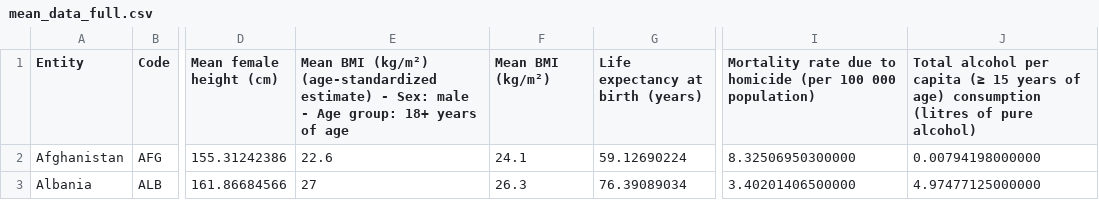
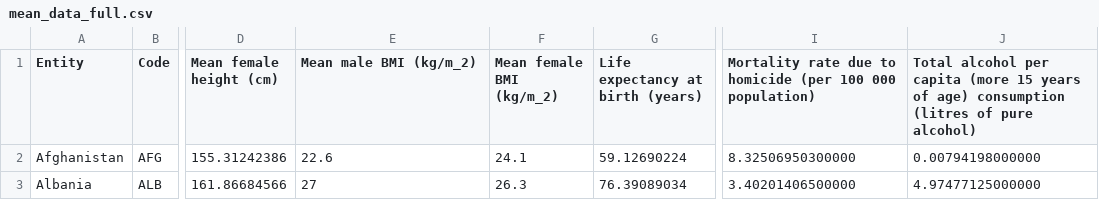
Before and after one commit to mandyyy163/Mean-Human-Vis, a CSV file: WorldParallelEX/mean_data_full.csv, drawn as a sheet; only a part is shown, gaps mark what is left out; the diff names each change by its address in the sheet, - before the commit and + after, or states it on an @@ line.

Commit message:
changed the data to the new one for parallel cooridnate plot

```diff
--- a/WorldParallelEX/mean_data_full.csv
+++ b/WorldParallelEX/mean_data_full.csv
-E1: Mean BMI (kg/m²) (age-standardized estimate) - Sex: male - Age group: 18+ years of age
+E1: Mean male BMI (kg/m_2)
-F1: Mean BMI (kg/m²)
+F1: Mean female BMI (kg/m_2)
-J1: …per capita (≥ 15 years…
+J1: …per capita (more 15 years…
```
Also changed, not shown: 1 other file.
